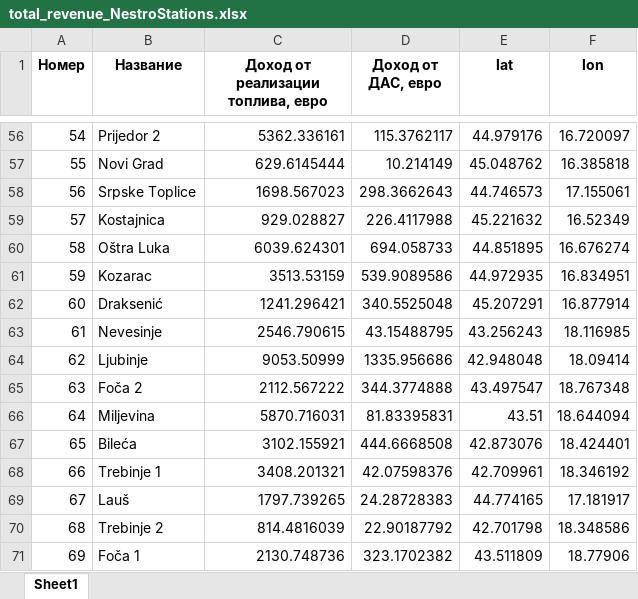
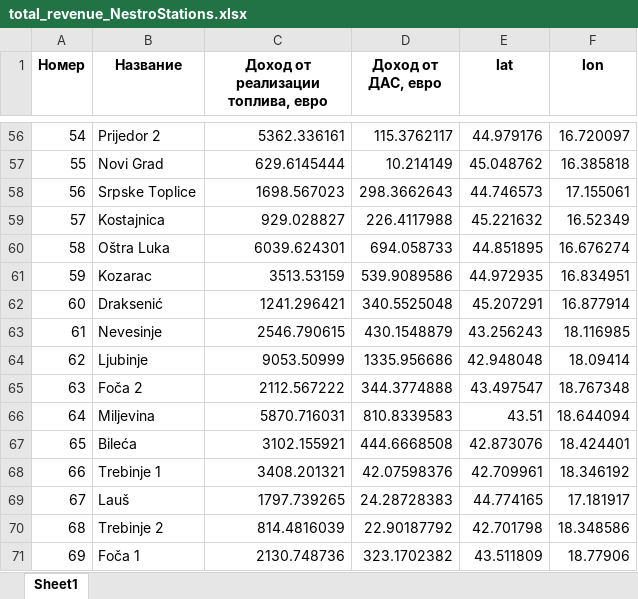
Before and after one commit to karimvafin/NestroHackathon, an Excel workbook: data/revenue/total_revenue_NestroStations.xlsx, sheet Sheet1, drawn as a sheet; only a part is shown, gaps mark what is left out; values as stored, in another font and other column widths than the file's, no borders; the diff names each change by its address in the sheet, - before the commit and + after, or states it on an @@ line.

```diff
--- a/data/revenue/total_revenue_NestroStations.xlsx (sheet Sheet1)
+++ b/data/revenue/total_revenue_NestroStations.xlsx (sheet Sheet1)
-D63 (Доход от ДАС, евро): 43.15488795
+D63 (Доход от ДАС, евро): 430.1548879
-D66 (Доход от ДАС, евро): 81.83395831
+D66 (Доход от ДАС, евро): 810.8339583
```
Also changed, not shown: data/revenue/total_revenue.xlsx.
